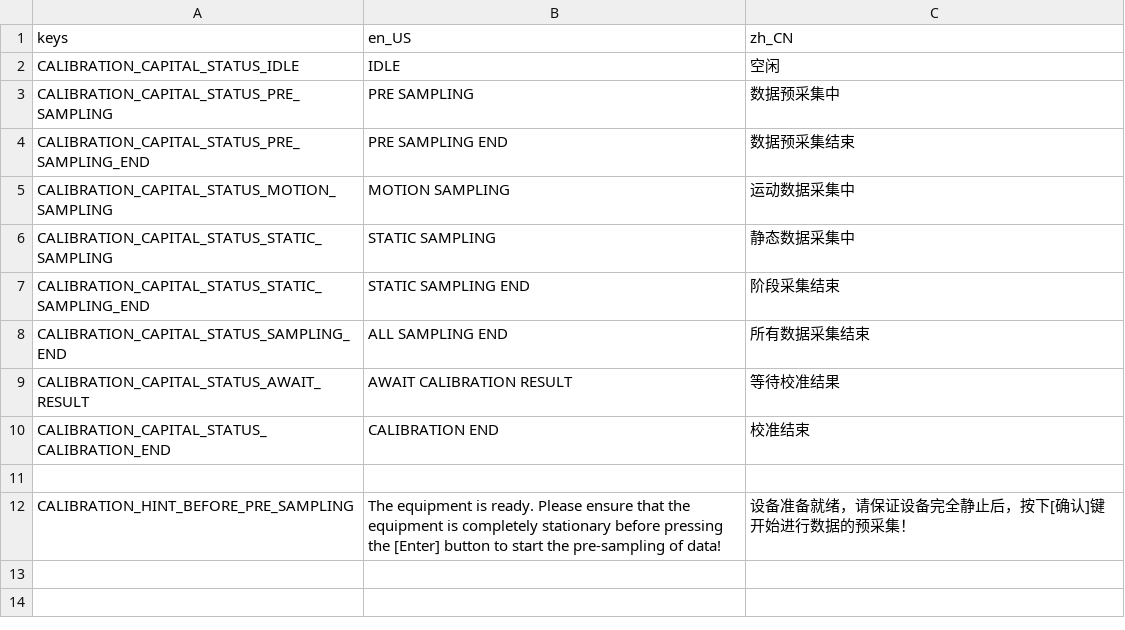
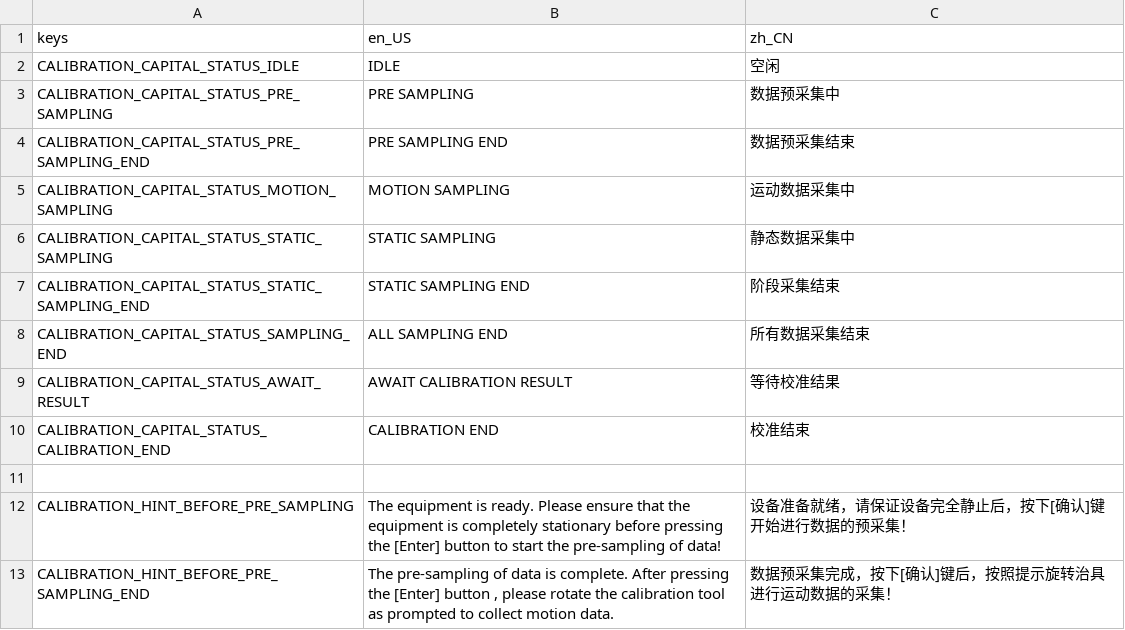
Before and after one commit to xxxFFFish/IMU_Calibration_and_Fusion_Test, a CSV file: application/asset/text/hint_text.csv, drawn as a sheet.

Commit message:
Update Calibration Scenes
Add default value for data.
Add signal and handler for calibration hint.
Update hint text.

```diff
--- a/application/asset/text/hint_text.csv
+++ b/application/asset/text/hint_text.csv
@@ -12 +12,2 @@ CALIBRATION_CAPITAL_STATUS_CALIBRATION_END,"CALIBRATION END","校准结束"
 CALIBRATION_HINT_BEFORE_PRE_SAMPLING,"The equipment is ready. Please ensure that the equipment is completely stationary before pressing the [Enter] button to start the pre-sampling of data!","设备准备就绪，请保证设备完全静止后，按下[确认]键开始进行数据的预采集！"
+CALIBRATION_HINT_BEFORE_PRE_SAMPLING_END,"The pre-sampling of data is complete. After pressing the [Enter] button , please rotate the calibration tool as prompted to collect motion data.","数据预采集完成，按下[确认]键后，按照提示旋转治具进行运动数据的采集！"
```
Also changed, not shown: 15 other files.
